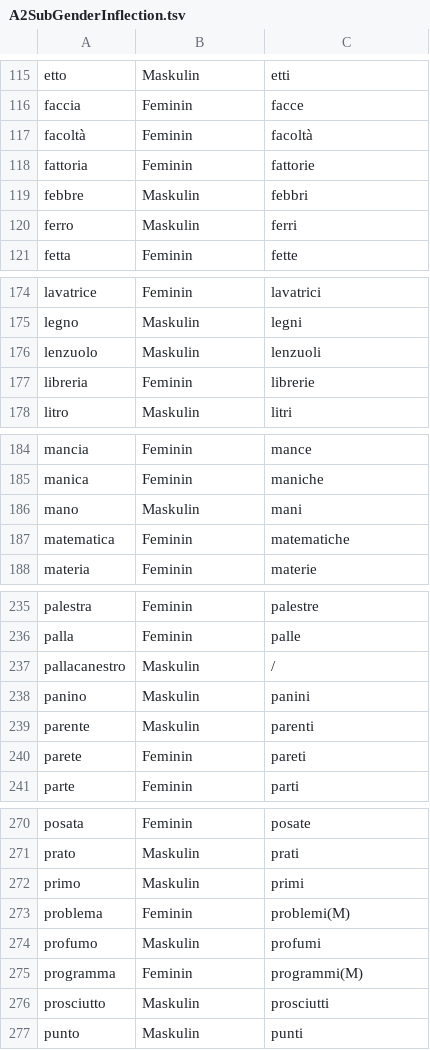
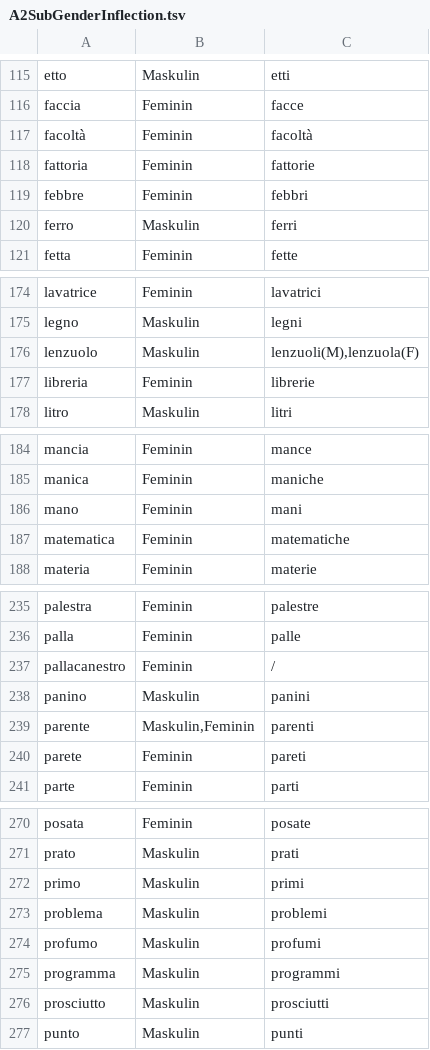
Before and after one commit to AlinaBaranova/LearnIt, a TSV file: Tables/A2SubGenderInflection.tsv, drawn as a sheet; only a part is shown, gaps mark what is left out.

Commit message:
Update A2SubGenderInflection.tsv

```diff
--- a/Tables/A2SubGenderInflection.tsv
+++ b/Tables/A2SubGenderInflection.tsv
@@ -118,3 +118,3 @@ facoltà	Feminin	facoltà
 fattoria	Feminin	fattorie
-febbre	Maskulin	febbri
+febbre	Feminin	febbri
 ferro	Maskulin	ferri
@@ -175,3 +175,3 @@ lavatrice	Feminin	lavatrici
 legno	Maskulin	legni
-lenzuolo	Maskulin	lenzuoli
+lenzuolo	Maskulin	lenzuoli(M),lenzuola(F)
 libreria	Feminin	librerie
@@ -185,3 +185,3 @@ mancia	Feminin	mance
 manica	Feminin	maniche
-mano	Maskulin	mani
+mano	Feminin	mani
 matematica	Feminin	matematiche
@@ -236,5 +236,5 @@ palestra	Feminin	palestre
 palla	Feminin	palle
-pallacanestro	Maskulin	/
+pallacanestro	Feminin	/
 panino	Maskulin	panini
-parente	Maskulin	parenti
+parente	Maskulin,Feminin	parenti
 parete	Feminin	pareti
@@ -272,5 +272,5 @@ prato	Maskulin	prati
 primo	Maskulin	primi
-problema	Feminin	problemi(M)
+problema	Maskulin	problemi
 profumo	Maskulin	profumi
-programma	Feminin	programmi(M)
+programma	Maskulin	programmi
 prosciutto	Maskulin	prosciutti
```
